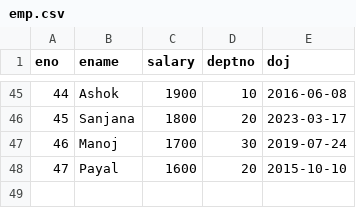
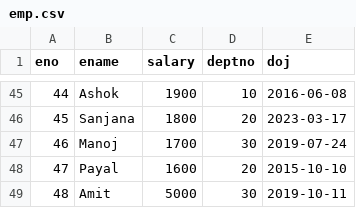
Before and after one commit to amit5553/ETL_automation_project, a CSV file: ETL_Automation_Project/emp.csv, drawn as a sheet; only a part is shown, gaps mark what is left out.

```diff
--- a/ETL_Automation_Project/emp.csv
+++ b/ETL_Automation_Project/emp.csv
@@ -48 +48,2 @@ eno,ename,salary,deptno,doj
 47,Payal,1600,20,2015-10-10
+48,Amit,5000,30,2019-10-11
```
Also changed, not shown: 13 other files.
